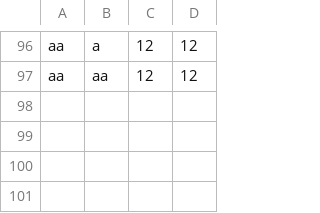
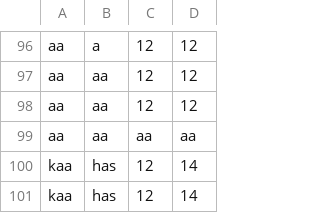
Before and after one commit to kaanhascan/PythonProject303, a CSV file: records.csv, drawn as a sheet; only a part is shown, gaps mark what is left out.

```diff
--- a/records.csv
+++ b/records.csv
@@ -97 +97,5 @@ aa,a,12,12
 aa,aa,12,12
+aa,aa,12,12
+aa,aa,aa,aa
+kaa,has,12,14
+kaa,has,12,14
```
Also changed, not shown: 1 other file.
